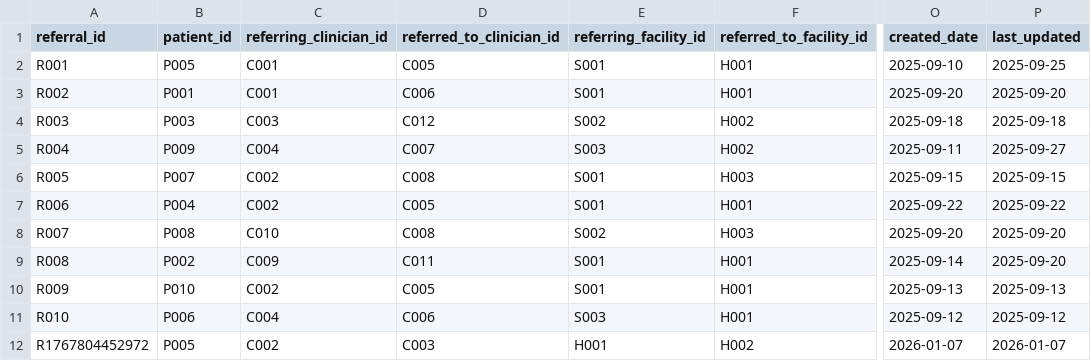
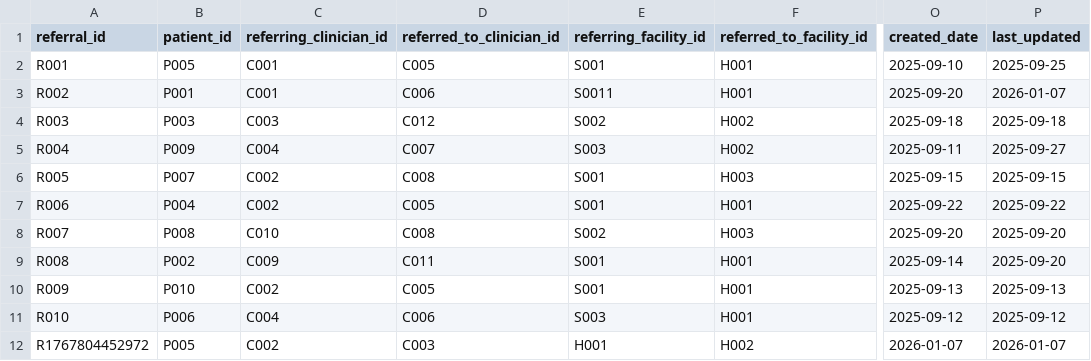
Before and after one commit to Xusk947/uni-hms, a CSV file: referrals.csv, drawn as a sheet; only a part is shown, gaps mark what is left out; the diff names each change by its address in the sheet, - before the commit and + after, or states it on an @@ line.

```diff
--- a/referrals.csv
+++ b/referrals.csv
-E3 (referring_facility_id): S001
+E3 (referring_facility_id): S0011
-P3 (last_updated): 2025-09-20
+P3 (last_updated): 2026-01-07
```
Also changed, not shown: appointments.csv, prescriptions.csv, 23 other files.
